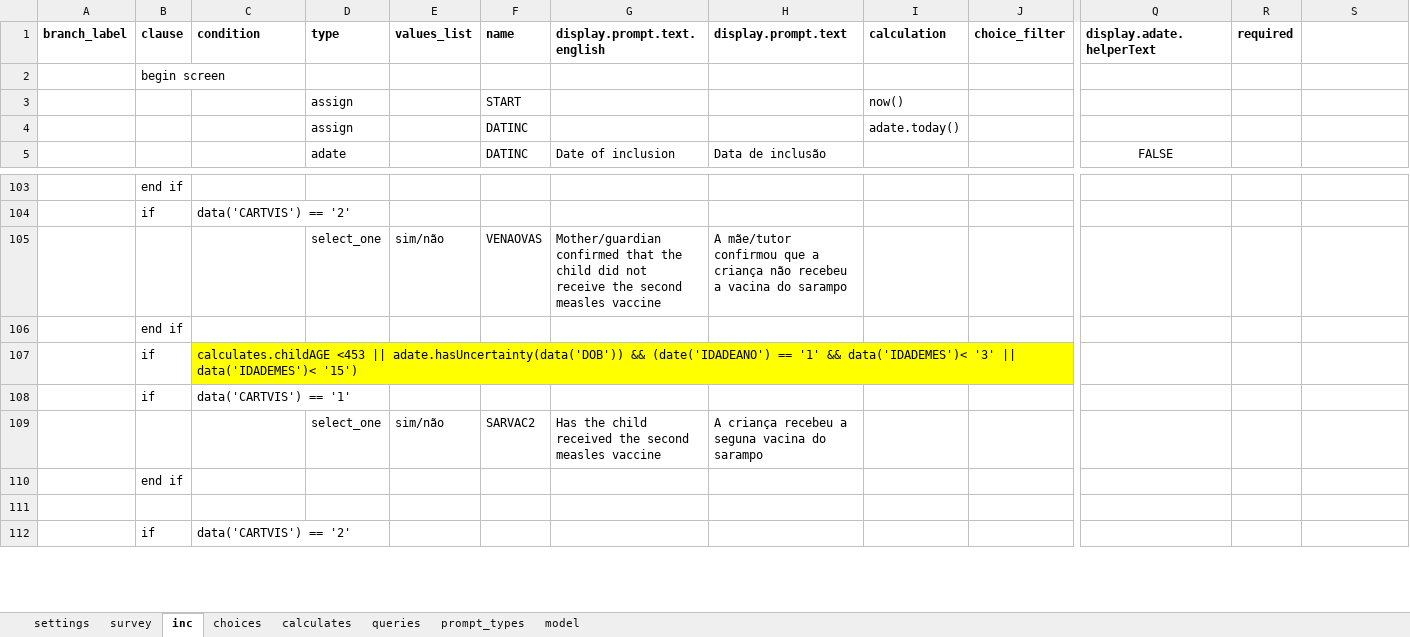
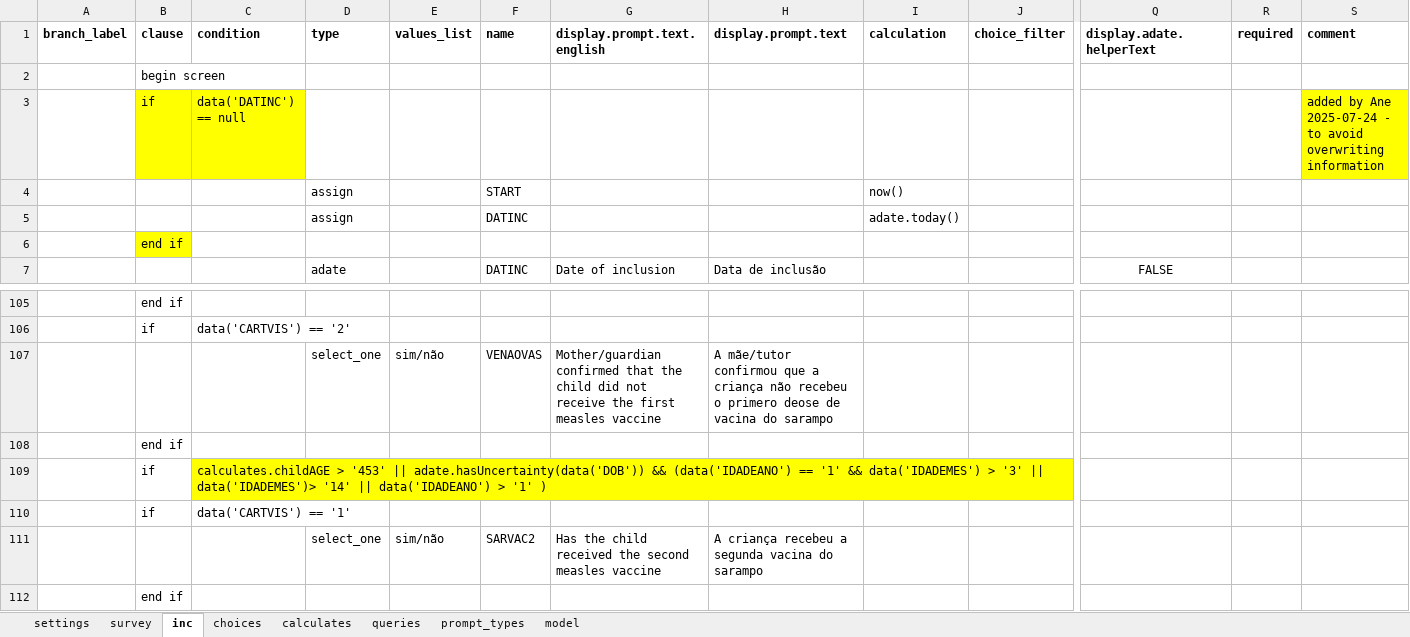
Before and after one commit to BandimHealthProject/MADtrial, an Excel workbook: app/config/tables/MADTRIAL_INC/Forms/MADTRIAL_INC/MADTRIAL_INC.xlsx, sheet inc, drawn as a sheet; only a part is shown, gaps mark what is left out; the shorter side is filled out with more unchanged rows; values as stored, in another font and other column widths than the file's, no borders; addresses are those after the commit; rows hold the shown columns only; the diff names each change by its address in the sheet, - before the commit and + after, or states it on an @@ line.

```diff
--- a/app/config/tables/MADTRIAL_INC/Forms/MADTRIAL_INC/MADTRIAL_INC.xlsx (sheet inc)
+++ b/app/config/tables/MADTRIAL_INC/Forms/MADTRIAL_INC/MADTRIAL_INC.xlsx (sheet inc)
-S1: (empty)
+S1: comment
+row 3:  | if | data('DATINC') == null |  |  |  |  |  |  |  |  |  | added by Ane 2025-07-24 - to avoid overwriting information
+row 6:  | end if
-G107 (display.prompt.text.english): …receive the second measles vaccine
+G107 (display.prompt.text.english): …receive the first measles vaccine
-H107 (display.prompt.text): …não recebeu a vacina do…
+H107 (display.prompt.text): …não recebeu o primero deose de vacina do…
-C109 (condition): calculates.childAGE <453 || adate.hasUncertainty(data('DOB')) && (date('IDADEANO') == '1' && data('IDADEMES')< '3' || data('IDADEMES')< '15')
+C109 (condition): calculates.childAGE > '453' || adate.hasUncertainty(data('DOB')) && (data('IDADEANO') == '1' && data('IDADEMES') > '3' || data('IDADEMES')> '14' || data('IDADEANO') > '1' )
-H111 (display.prompt.text): A criança recebeu a seguna vacina do sarampo
+H111 (display.prompt.text): A criança recebeu a segunda vacina do sarampo
```
Also changed, not shown: app/config/tables/MADTRIAL_FU_SHORT/Forms/MADTRIAL_FU_SHORT/MADTRIAL_FU_SHORT.xlsx, 5 other files.
